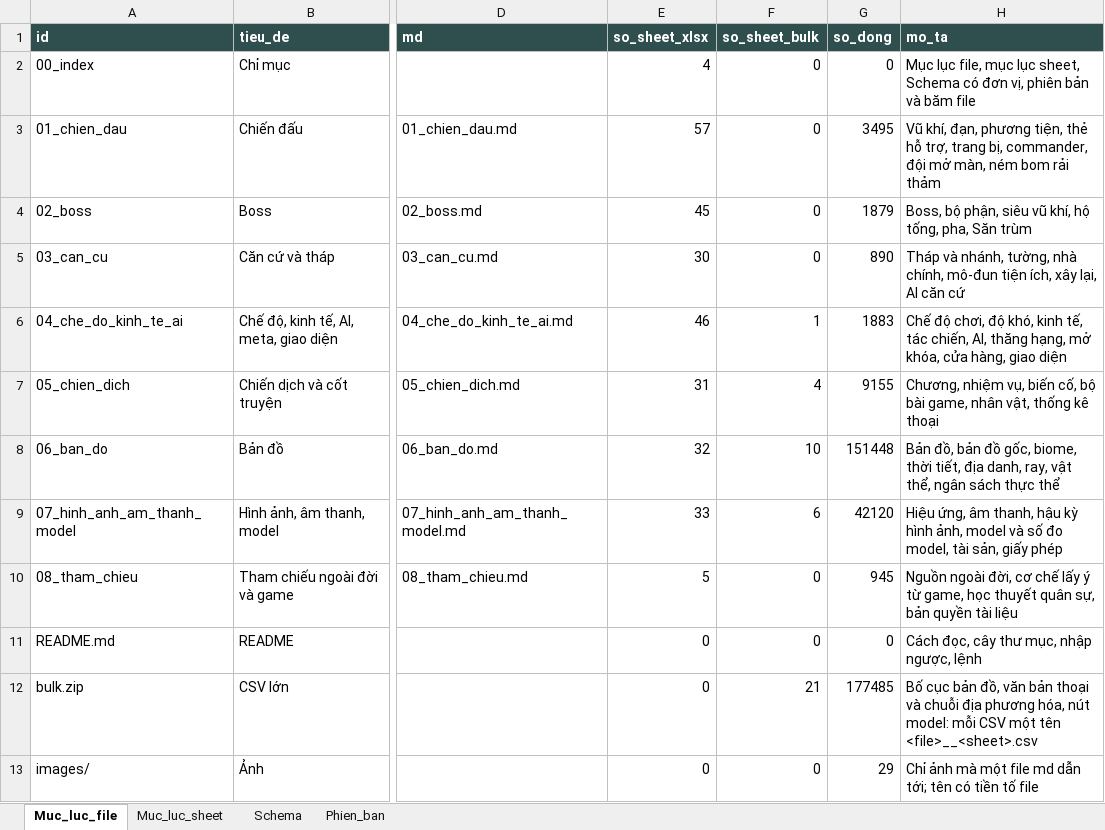
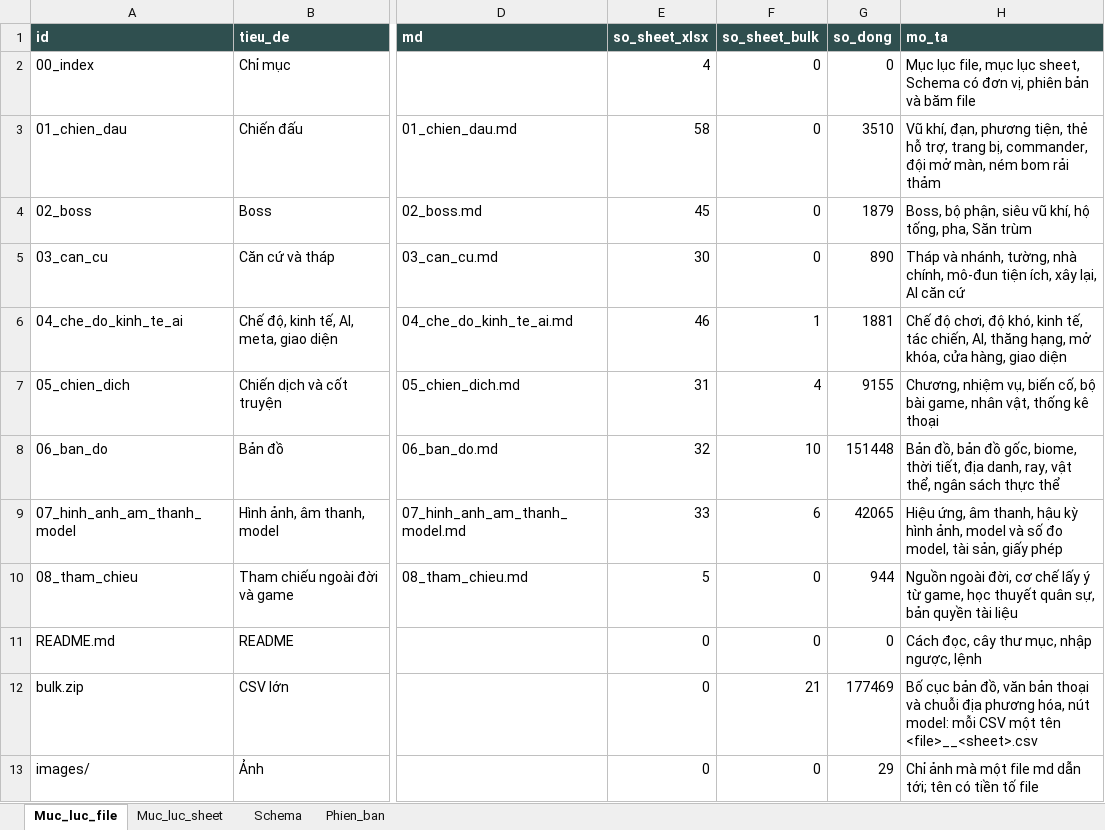
Before and after one commit to Winka173/machine-bridage, an Excel workbook: Docs/export/current/00_index.xlsx, sheet Muc_luc_file, drawn as a sheet; only a part is shown, gaps mark what is left out; values as stored, in another font and other column widths than the file's, no borders; the diff names each change by its address in the sheet, - before the commit and + after, or states it on an @@ line.

```diff
--- a/Docs/export/current/00_index.xlsx (sheet Muc_luc_file)
+++ b/Docs/export/current/00_index.xlsx (sheet Muc_luc_file)
-E3 (so_sheet_xlsx): 57
+E3 (so_sheet_xlsx): 58
-G3 (so_dong): 3495
+G3 (so_dong): 3510
-G6 (so_dong): 1883
+G6 (so_dong): 1881
-G9 (so_dong): 42120
+G9 (so_dong): 42065
-G10 (so_dong): 945
+G10 (so_dong): 944
-G12 (so_dong): 177485
+G12 (so_dong): 177469
```
Also changed, not shown: sheet Schema, sheet Muc_luc_sheet, sheet Phien_ban, Docs/export/current/01_chien_dau.xlsx, Docs/export/current/02_boss.xlsx, 14 other files.
